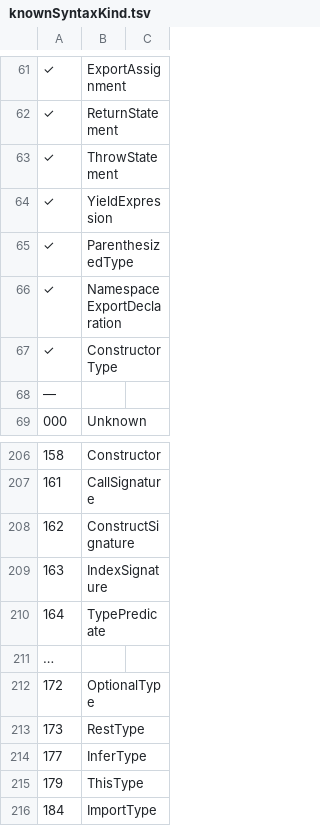
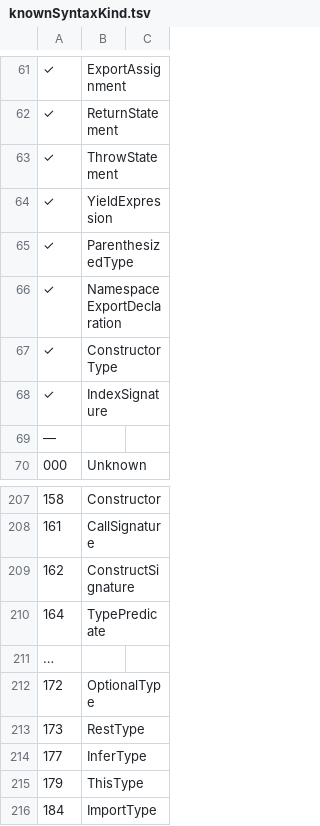
Before and after one commit to LongTengDao/j-ts, a TSV file: build/knownSyntaxKind.tsv, drawn as a sheet; only a part is shown, gaps mark what is left out; removed rows and columns are numbered as before the commit, all else as after; the diff names each change by its address in the sheet, - before the commit and + after, or states it on an @@ line.

```diff
--- a/build/knownSyntaxKind.tsv
+++ b/build/knownSyntaxKind.tsv
+row 68: ✓ | IndexSignature
-row 209: 163 | IndexSignature
```
Also changed, not shown: 8 other files.
